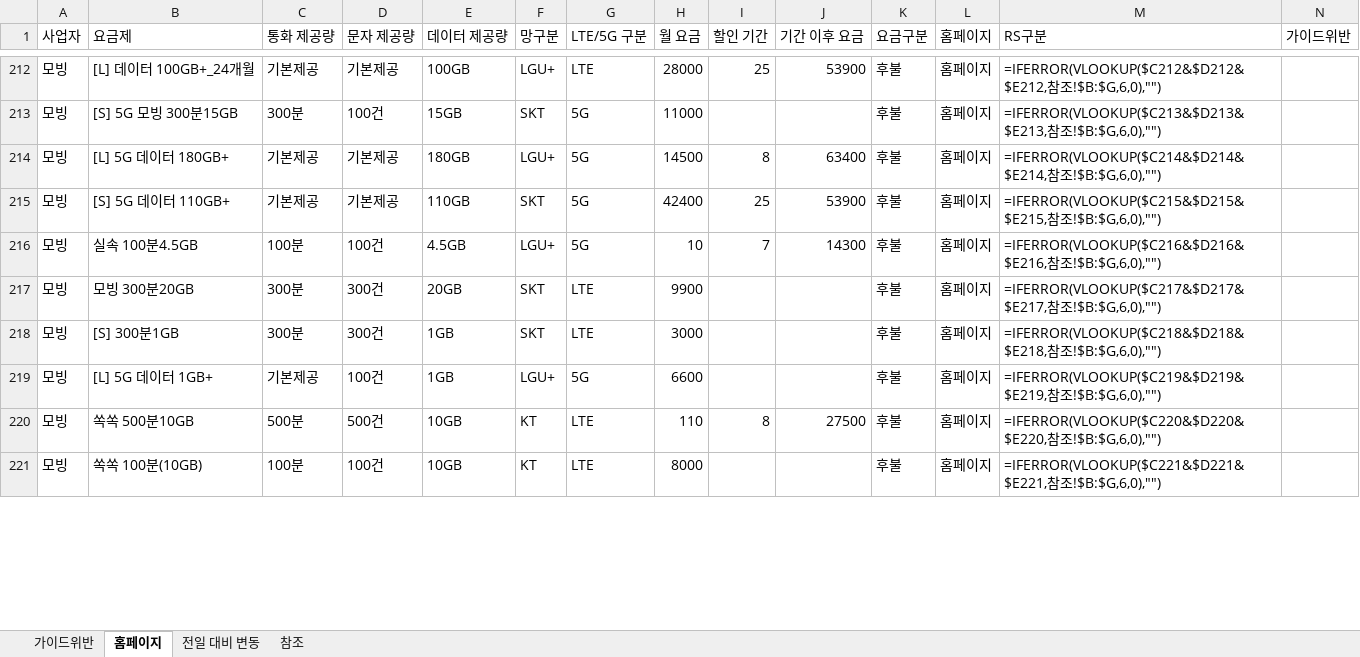
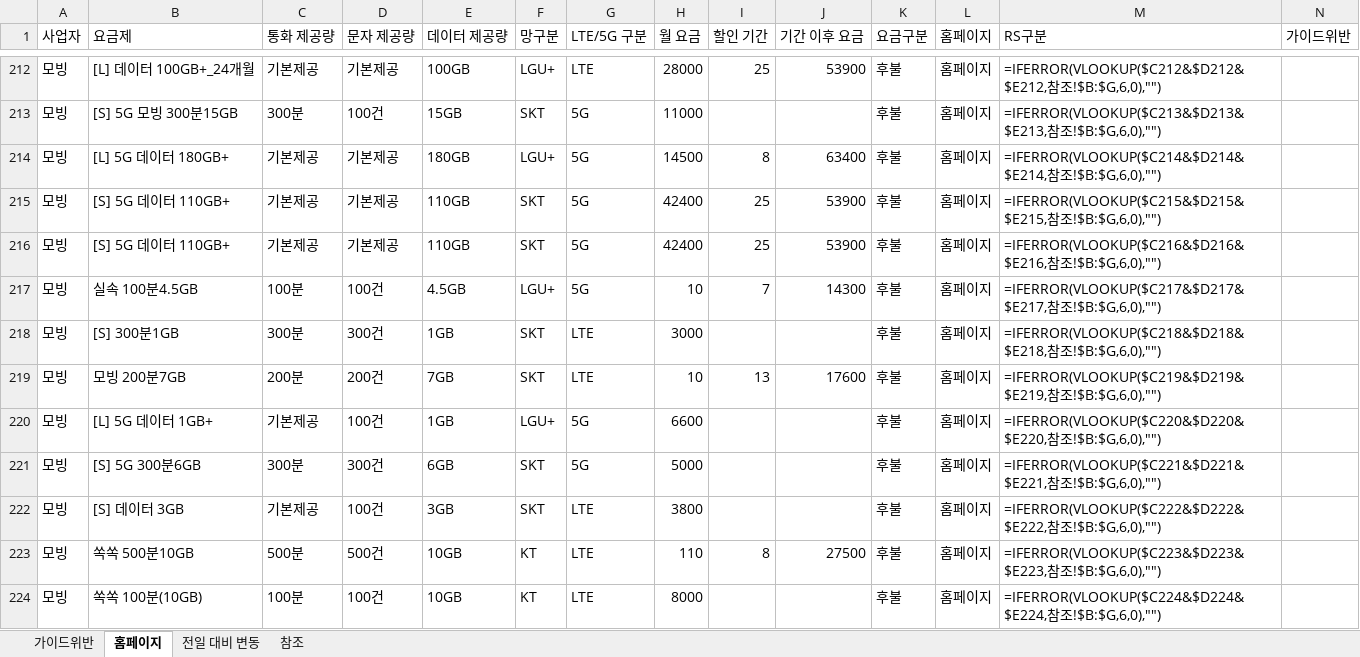
Before and after one commit to kjch444-sketchs/homepage_crawl, an Excel workbook: history/latest.xlsx, sheet 홈페이지, drawn as a sheet; only a part is shown, gaps mark what is left out; values as stored, in another font and other column widths than the file's, no borders; formulas without a stored value are shown as written; removed rows and columns are numbered as before the commit, all else as after; the diff covers the shown part only; the diff names each change by its address in the sheet, - before the commit and + after, or states it on an @@ line.

```diff
--- a/history/latest.xlsx (sheet 홈페이지)
+++ b/history/latest.xlsx (sheet 홈페이지)
+row 216: 모빙 | [S] 5G 데이터 110GB+ | 기본제공 | 기본제공 | 110GB | SKT | 5G | 42400 | 25 | 53900 | 후불 | 홈페이지 | =IFERROR(VLOOKUP($C216&$D216&$E216,참조!$B:$G,6,0),"")
-M217 (RS구분): =IFERROR(VLOOKUP($C216&$D216&$E216,참조…
+M217 (RS구분): =IFERROR(VLOOKUP($C217&$D217&$E217,참조…
-row 217: 모빙 | 모빙 300분20GB | 300분 | 300건 | 20GB | SKT | LTE | 9900 |  |  | 후불 | 홈페이지 | =IFERROR(VLOOKUP($C217&$D217&$E217,참조!$B:$G,6,0),"")
+row 219: 모빙 | 모빙 200분7GB | 200분 | 200건 | 7GB | SKT | LTE | 10 | 13 | 17600 | 후불 | 홈페이지 | =IFERROR(VLOOKUP($C219&$D219&$E219,참조!$B:$G,6,0),"")
-M220 (RS구분): =IFERROR(VLOOKUP($C219&$D219&$E219,참조…
+M220 (RS구분): =IFERROR(VLOOKUP($C220&$D220&$E220,참조…
+row 221: 모빙 | [S] 5G 300분6GB | 300분 | 300건 | 6GB | SKT | 5G | 5000 |  |  | 후불 | 홈페이지 | =IFERROR(VLOOKUP($C221&$D221&$E221,참조!$B:$G,6,0),"")
+row 222: 모빙 | [S] 데이터 3GB | 기본제공 | 100건 | 3GB | SKT | LTE | 3800 |  |  | 후불 | 홈페이지 | =IFERROR(VLOOKUP($C222&$D222&$E222,참조!$B:$G,6,0),"")
-M223 (RS구분): =IFERROR(VLOOKUP($C220&$D220&$E220,참조…
+M223 (RS구분): =IFERROR(VLOOKUP($C223&$D223&$E223,참조…
-M224 (RS구분): =IFERROR(VLOOKUP($C221&$D221&$E221,참조…
+M224 (RS구분): =IFERROR(VLOOKUP($C224&$D224&$E224,참조…
```
Also changed, not shown: 10 added rows, 13 removed rows and 113 edited cells elsewhere in this sheet, sheet 전일 대비 변동, 1 other file.
